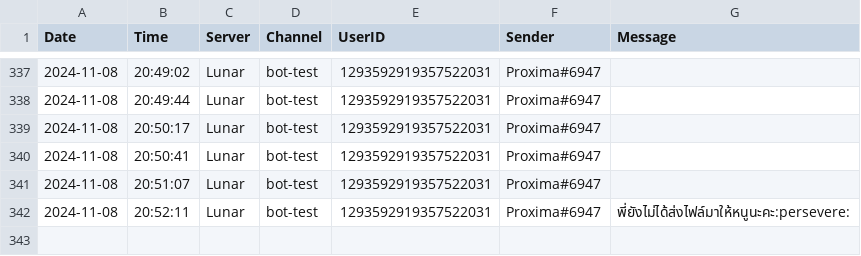
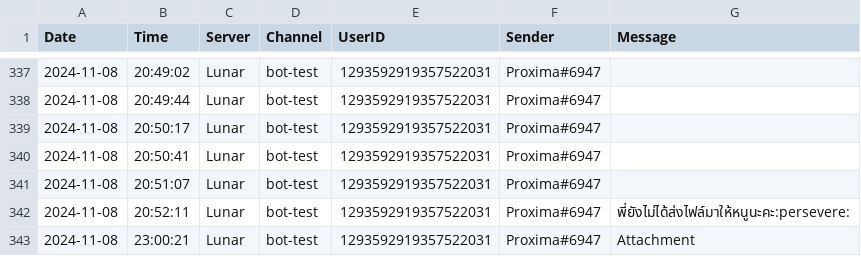
Before and after one commit to Nattaphong-jul/Discord-Lunar, a CSV file: log.csv, drawn as a sheet; only a part is shown, gaps mark what is left out; the diff names each change by its address in the sheet, - before the commit and + after, or states it on an @@ line.

```diff
--- a/log.csv
+++ b/log.csv
+row 343: 2024-11-08 | 23:00:21 | Lunar | bot-test | 1293592919357522031 | Proxima#6947 | Attachment
```
Also changed, not shown: 2 other files.
